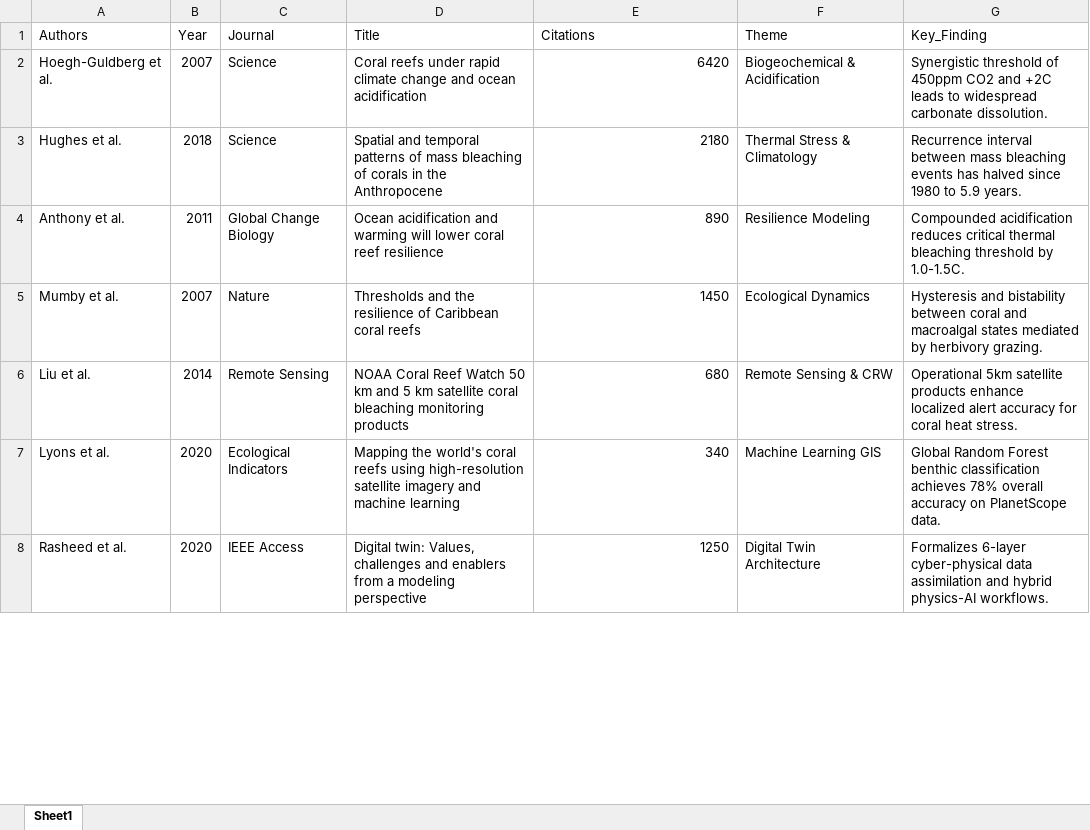
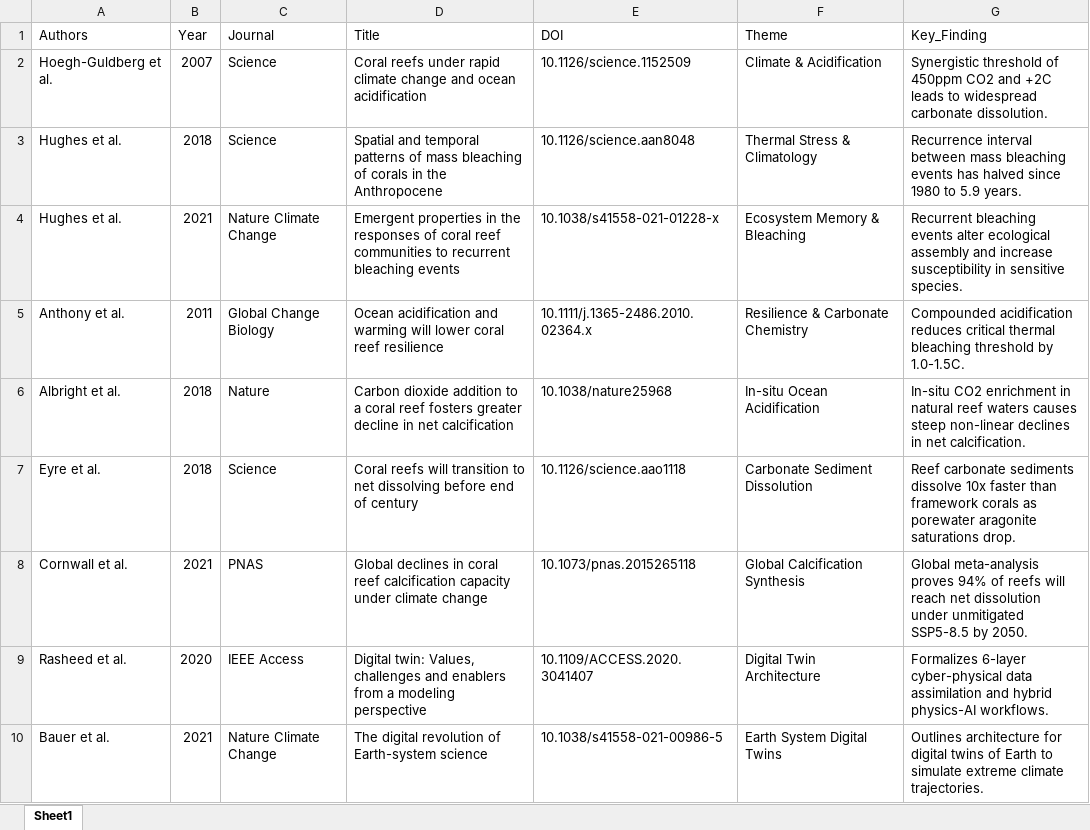
Before and after one commit to HrSly11/CoralTwin-DT, an Excel workbook: 02_Literature_Review/papers_summary.xlsx, sheet Sheet1, drawn as a sheet; only a part is shown; values as stored, in another font and other column widths than the file's, no borders; removed rows and columns are numbered as before the commit, all else as after; the diff covers the shown part only; the diff names each change by its address in the sheet, - before the commit and + after, or states it on an @@ line.

Commit message:
feat(lit): update references.bib and papers_summary with 2020-2026 Q1 references and DOIs

```diff
--- a/02_Literature_Review/papers_summary.xlsx (sheet Sheet1)
+++ b/02_Literature_Review/papers_summary.xlsx (sheet Sheet1)
-E1: Citations
+E1: DOI
-E2 (DOI): 6420
+E2 (DOI): 10.1126/science.1152509
-F2 (Theme): Biogeochemical & Acidification
+F2 (Theme): Climate & Acidification
-E3 (DOI): 2180
+E3 (DOI): 10.1126/science.aan8048
+row 4: Hughes et al. | 2021 | Nature Climate Change | Emergent properties in the responses of coral reef communities to recurrent bleaching events | 10.1038/s41558-021-01228-x | Ecosystem Memory & Bleaching | Recurrent bleaching events alter ecological assembly and increase susceptibility in sensitive species.
-E5 (DOI): 890
+E5 (DOI): 10.1111/j.1365-2486.2010.02364.x
-F5 (Theme): Resilience Modeling
+F5 (Theme): Resilience & Carbonate Chemistry
-row 5: Mumby et al. | 2007 | Nature | Thresholds and the resilience of Caribbean coral reefs | 1450 | Ecological Dynamics | Hysteresis and bistability between coral and macroalgal states mediated by herbivory grazing.
-row 6: Liu et al. | 2014 | Remote Sensing | NOAA Coral Reef Watch 50 km and 5 km satellite coral bleaching monitoring products | 680 | Remote Sensing & CRW | Operational 5km satellite products enhance localized alert accuracy for coral heat stress.
-row 7: Lyons et al. | 2020 | Ecological Indicators | Mapping the world's coral reefs using high-resolution satellite imagery and machine learning | 340 | Machine Learning GIS | Global Random Forest benthic classification achieves 78% overall accuracy on PlanetScope data.
+row 6: Albright et al. | 2018 | Nature | Carbon dioxide addition to a coral reef fosters greater decline in net calcification | 10.1038/nature25968 | In-situ Ocean Acidification | In-situ CO2 enrichment in natural reef waters causes steep non-linear declines in net calcification.
+row 7: Eyre et al. | 2018 | Science | Coral reefs will transition to net dissolving before end of century | 10.1126/science.aao1118 | Carbonate Sediment Dissolution | Reef carbonate sediments dissolve 10x faster than framework corals as porewater aragonite saturations drop.
+row 8: Cornwall et al. | 2021 | PNAS | Global declines in coral reef calcification capacity under climate change | 10.1073/pnas.2015265118 | Global Calcification Synthesis | Global meta-analysis proves 94% of reefs will reach net dissolution under unmitigated SSP5-8.5 by 2050.
-E9 (DOI): 1250
+E9 (DOI): 10.1109/ACCESS.2020.3041407
+row 10: Bauer et al. | 2021 | Nature Climate Change | The digital revolution of Earth-system science | 10.1038/s41558-021-00986-5 | Earth System Digital Twins | Outlines architecture for digital twins of Earth to simulate extreme climate trajectories.
```
Also changed, not shown: 9 added rows, 1 removed row and 6 edited cells elsewhere in this sheet, 3 other files.
